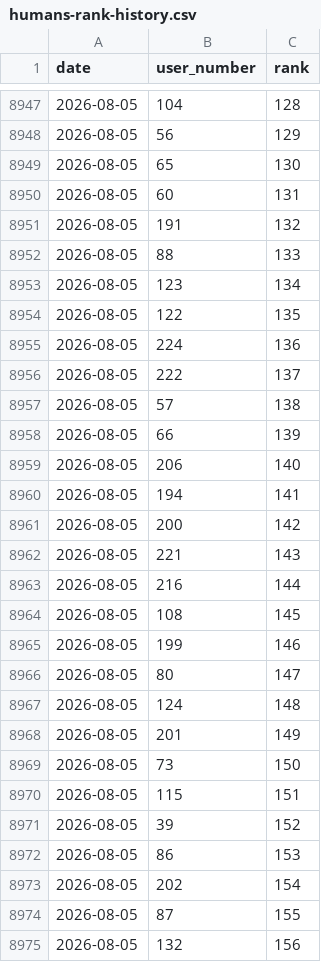
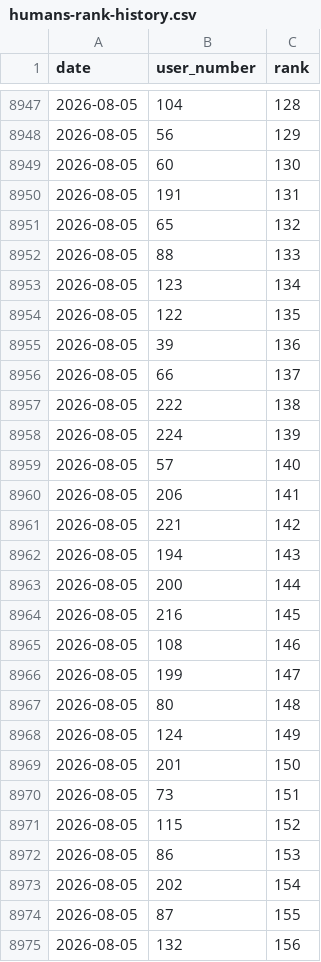
Before and after one commit to dsfox-idea/humans-top, a CSV file: humans-rank-history.csv, drawn as a sheet; only a part is shown, gaps mark what is left out; the diff covers the shown part only.

Commit message:
dataset refresh 2026-08-05T09:53:05Z (216 rows)

```diff
--- a/humans-rank-history.csv
+++ b/humans-rank-history.csv
@@ -8948,5 +8948,5 @@ date,user_number,rank
 2026-08-05,56,129
-2026-08-05,65,130
-2026-08-05,60,131
-2026-08-05,191,132
+2026-08-05,60,130
+2026-08-05,191,131
+2026-08-05,65,132
 2026-08-05,88,133
@@ -8954,19 +8954,19 @@ date,user_number,rank
 2026-08-05,122,135
-2026-08-05,224,136
-2026-08-05,222,137
-2026-08-05,57,138
-2026-08-05,66,139
-2026-08-05,206,140
-2026-08-05,194,141
-2026-08-05,200,142
-2026-08-05,221,143
-2026-08-05,216,144
-2026-08-05,108,145
-2026-08-05,199,146
-2026-08-05,80,147
-2026-08-05,124,148
-2026-08-05,201,149
-2026-08-05,73,150
-2026-08-05,115,151
-2026-08-05,39,152
+2026-08-05,39,136
+2026-08-05,66,137
+2026-08-05,222,138
+2026-08-05,224,139
+2026-08-05,57,140
+2026-08-05,206,141
+2026-08-05,221,142
+2026-08-05,194,143
+2026-08-05,200,144
+2026-08-05,216,145
+2026-08-05,108,146
+2026-08-05,199,147
+2026-08-05,80,148
+2026-08-05,124,149
+2026-08-05,201,150
+2026-08-05,73,151
+2026-08-05,115,152
 2026-08-05,86,153
```
Also changed, not shown: 15 added rows, 15 removed rows and 49 edited cells elsewhere in this file, humans.csv, 3 other files.
